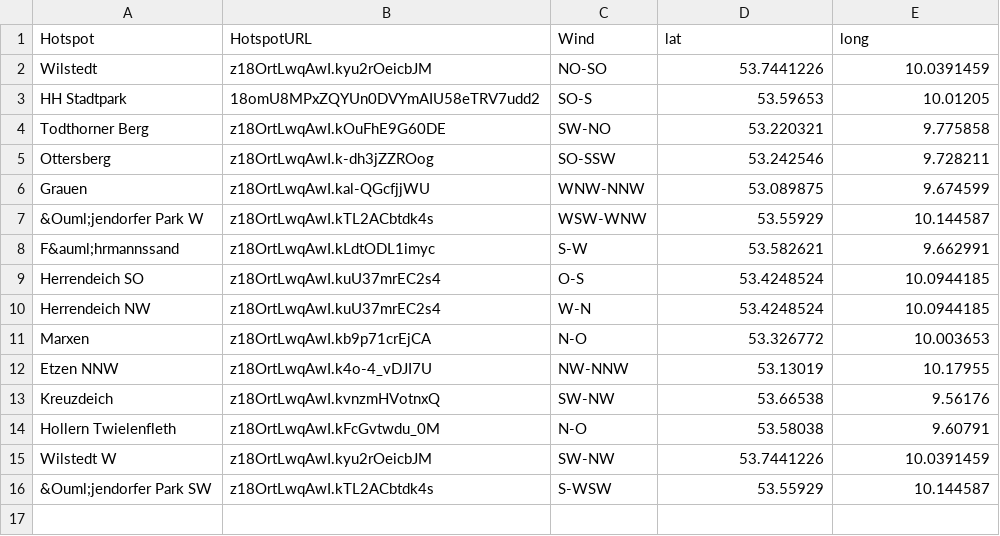
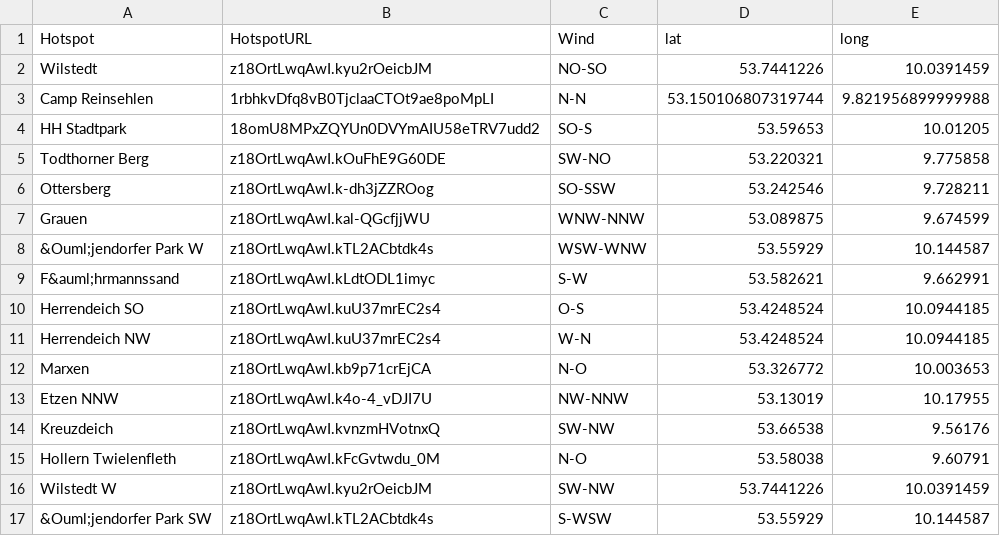
Before and after one commit to groundhandlingspots/groundhandlingspots.github.io, a CSV file: data.csv, drawn as a sheet; the diff names each change by its address in the sheet, - before the commit and + after, or states it on an @@ line.

Commit message:
added camp reinsehlen

```diff
--- a/data.csv
+++ b/data.csv
+row 3: Camp Reinsehlen | 1rbhkvDfq8vB0TjclaaCTOt9ae8poMpLI | N-N | 53.150106807319744 | 9.821956899999988
```
